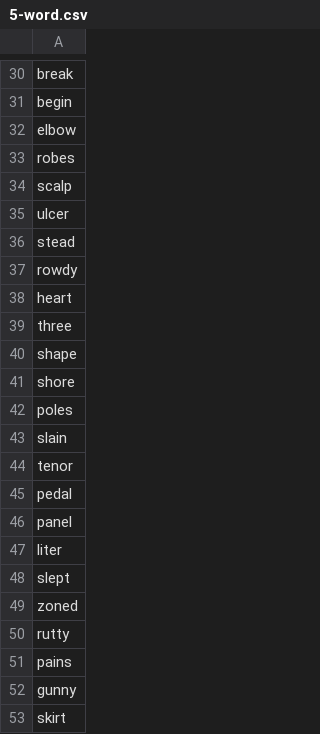
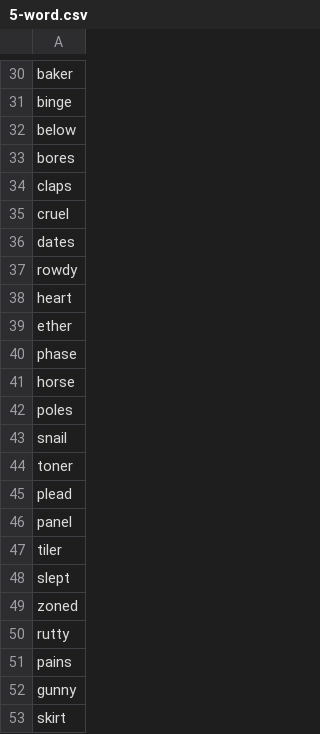
Before and after one commit to Faizanshah007/Anaglink, a CSV file: 5-word.csv, drawn as a sheet; only a part is shown, gaps mark what is left out; the diff covers the shown part only; the diff names each change by its address in the sheet, - before the commit and + after, or states it on an @@ line.

```diff
--- a/5-word.csv
+++ b/5-word.csv
-A30: break
+A30: baker
-A31: begin
+A31: binge
-A32: elbow
+A32: below
-A33: robes
+A33: bores
-A34: scalp
+A34: claps
-A35: ulcer
+A35: cruel
-A36: stead
+A36: dates
-A39: three
+A39: ether
-A40: shape
+A40: phase
-A41: shore
+A41: horse
-A43: slain
+A43: snail
-A44: tenor
+A44: toner
-A45: pedal
+A45: plead
-A47: liter
+A47: tiler
```
Also changed, not shown: 22 edited cells elsewhere in this file, 4-word.csv, 7-word.csv, 8 other files.
